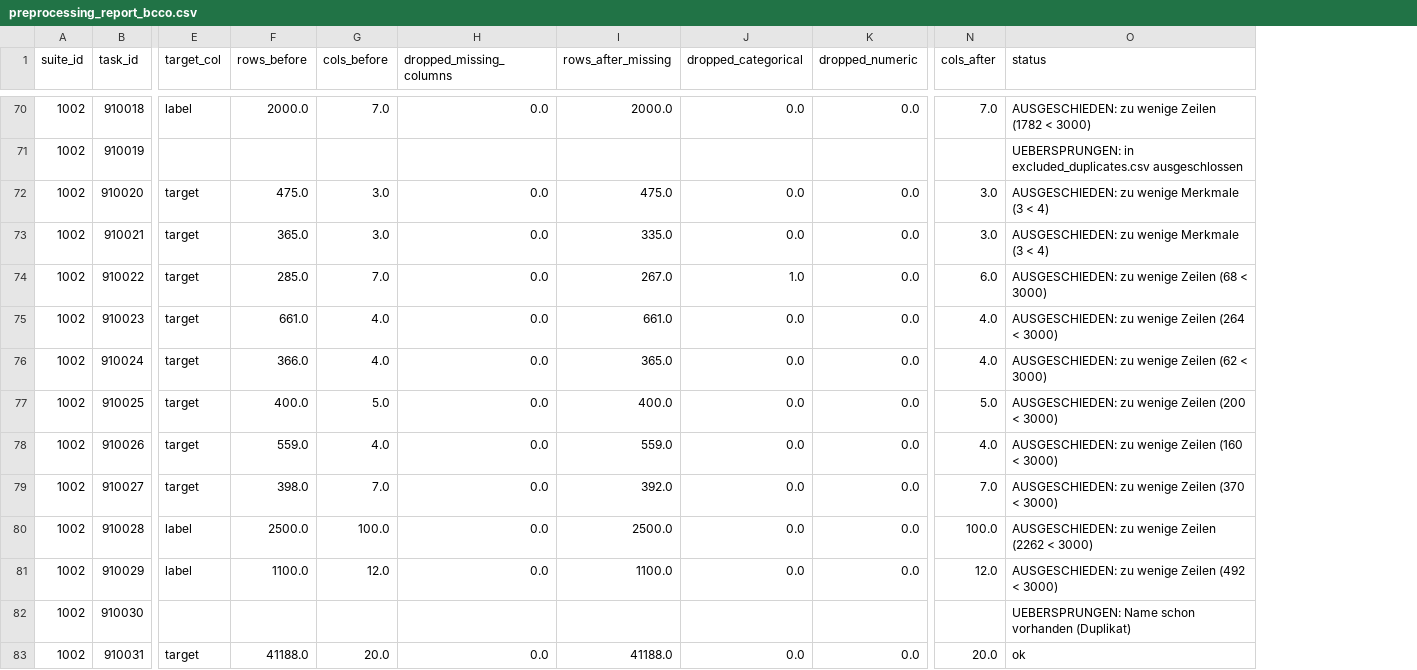
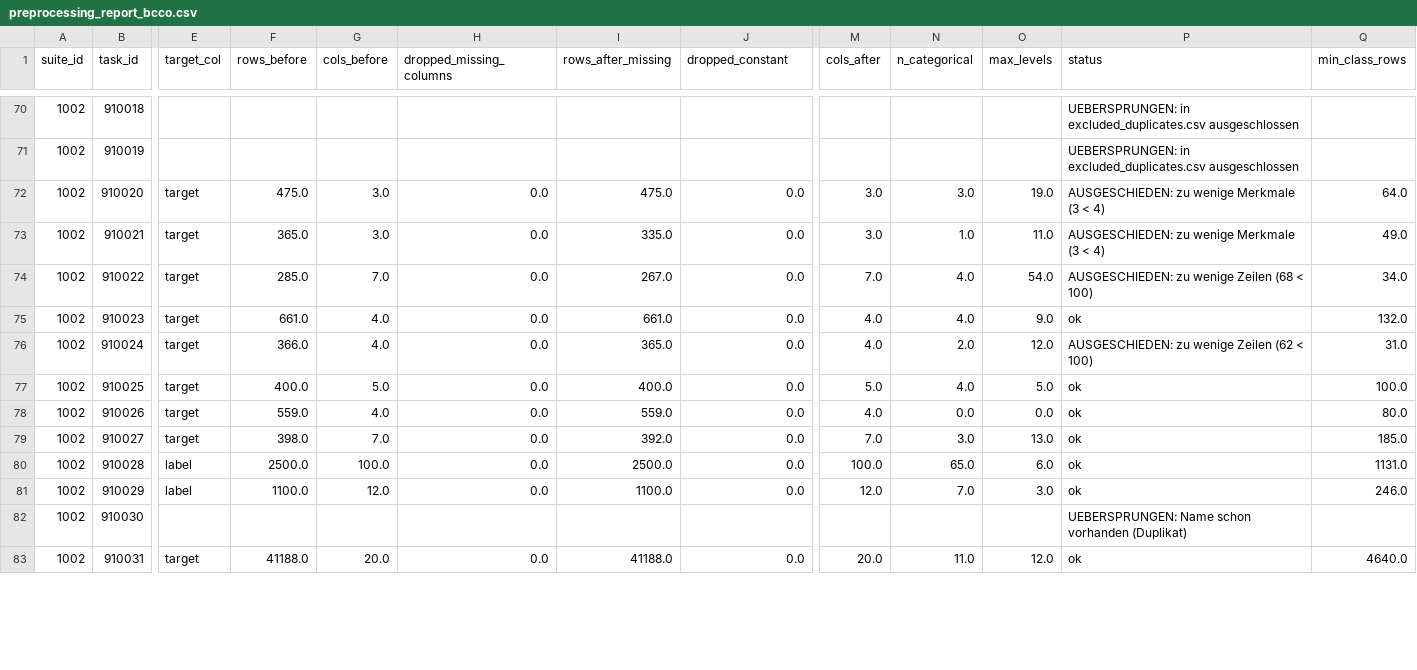
Before and after one commit to Anna-Debora/HPOTreeBoosting, a CSV file: preprocessing_report_bcco.csv, drawn as a sheet; only a part is shown, gaps mark what is left out; removed rows and columns are numbered as before the commit, all else as after; the diff covers the shown part only; the diff names each change by its address in the sheet, - before the commit and + after, or states it on an @@ line.

```diff
--- a/preprocessing_report_bcco.csv
+++ b/preprocessing_report_bcco.csv
-column K (dropped_numeric), rows 70-83: 0.0 |  | 0.0 | 0.0 | 0.0 | 0.0 | 0.0 | 0.0 | 0.0 | 0.0 | 0.0 | 0.0 |  | 0.0
+column N (n_categorical), rows 72-83: 3.0 | 1.0 | 4.0 | 4.0 | 2.0 | 4.0 | 0.0 | 3.0 | 65.0 | 7.0 |  | 11.0
+column O (max_levels), rows 72-83: 19.0 | 11.0 | 54.0 | 9.0 | 12.0 | 5.0 | 0.0 | 13.0 | 6.0 | 3.0 |  | 12.0
+column Q (min_class_rows), rows 72-83: 64.0 | 49.0 | 34.0 | 132.0 | 31.0 | 100.0 | 80.0 | 185.0 | 1131.0 | 246.0 |  | 4640.0
-J1: dropped_categorical
+J1: dropped_constant
-E70 (target_col): label
+E70 (target_col): (empty)
-F70 (rows_before): 2000.0
+F70 (rows_before): (empty)
-G70 (cols_before): 7.0
+G70 (cols_before): (empty)
-H70 (dropped_missing_columns): 0.0
+H70 (dropped_missing_columns): (empty)
-I70 (rows_after_missing): 2000.0
+I70 (rows_after_missing): (empty)
-J70 (dropped_constant): 0.0
+J70 (dropped_constant): (empty)
-M70 (cols_after): 7.0
+M70 (cols_after): (empty)
-P70 (status): AUSGESCHIEDEN: zu wenige Zeilen (1782 < 3000)
+P70 (status): UEBERSPRUNGEN: in excluded_duplicates.csv ausgeschlossen
-J74 (dropped_constant): 1.0
+J74 (dropped_constant): 0.0
-M74 (cols_after): 6.0
+M74 (cols_after): 7.0
-P74 (status): AUSGESCHIEDEN: zu wenige Zeilen (68 < 3000)
+P74 (status): AUSGESCHIEDEN: zu wenige Zeilen (68 < 100)
-P75 (status): AUSGESCHIEDEN: zu wenige Zeilen (264 < 3000)
+P75 (status): ok
-P76 (status): AUSGESCHIEDEN: zu wenige Zeilen (62 < 3000)
+P76 (status): AUSGESCHIEDEN: zu wenige Zeilen (62 < 100)
-P77 (status): AUSGESCHIEDEN: zu wenige Zeilen (200 < 3000)
+P77 (status): ok
-P78 (status): AUSGESCHIEDEN: zu wenige Zeilen (160 < 3000)
+P78 (status): ok
-P79 (status): AUSGESCHIEDEN: zu wenige Zeilen (370 < 3000)
+P79 (status): ok
-P80 (status): AUSGESCHIEDEN: zu wenige Zeilen (2262 < 3000)
+P80 (status): ok
-P81 (status): AUSGESCHIEDEN: zu wenige Zeilen (492 < 3000)
+P81 (status): ok
```
Also changed, not shown: 130 edited cells elsewhere in this file, excluded_duplicates.csv, fraglich.csv, 20 other files.
